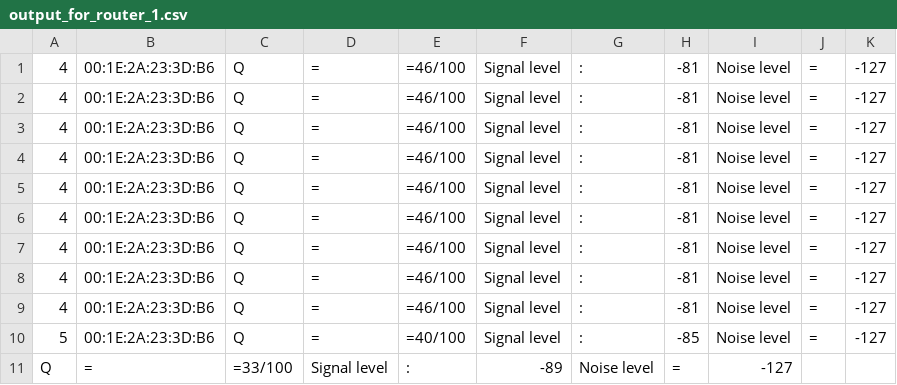
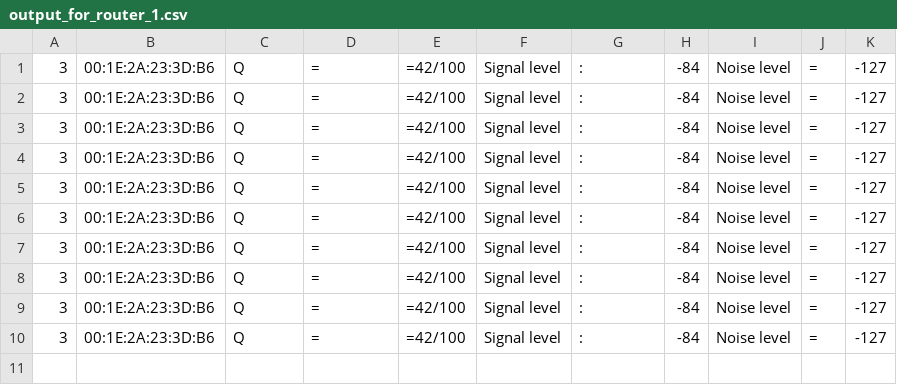
Before and after one commit to anansi/Asset_Tracking, a CSV file: output/output_for_router_1.csv, drawn as a sheet.

```diff
--- a/output/output_for_router_1.csv
+++ b/output/output_for_router_1.csv
@@ -1,11 +1,10 @@
-4,00:1E:2A:23:3D:B6,Q,=,=46/100,  Signal level,:,-81, Noise level,=,-127,
-4,00:1E:2A:23:3D:B6,Q,=,=46/100,  Signal level,:,-81, Noise level,=,-127,
-4,00:1E:2A:23:3D:B6,Q,=,=46/100,  Signal level,:,-81, Noise level,=,-127,
-4,00:1E:2A:23:3D:B6,Q,=,=46/100,  Signal level,:,-81, Noise level,=,-127,
-4,00:1E:2A:23:3D:B6,Q,=,=46/100,  Signal level,:,-81, Noise level,=,-127,
-4,00:1E:2A:23:3D:B6,Q,=,=46/100,  Signal level,:,-81, Noise level,=,-127,
-4,00:1E:2A:23:3D:B6,Q,=,=46/100,  Signal level,:,-81, Noise level,=,-127,
-4,00:1E:2A:23:3D:B6,Q,=,=46/100,  Signal level,:,-81, Noise level,=,-127,
-4,00:1E:2A:23:3D:B6,Q,=,=46/100,  Signal level,:,-81, Noise level,=,-127,
-5,00:1E:2A:23:3D:B6,Q,=,=40/100,  Signal level,:,-85, Noise level,=,-127,
-Q,=,=33/100,  Signal level,:,-89, Noise level,=,-127,
+3,00:1E:2A:23:3D:B6,Q,=,=42/100,  Signal level,:,-84, Noise level,=,-127,
+3,00:1E:2A:23:3D:B6,Q,=,=42/100,  Signal level,:,-84, Noise level,=,-127,
+3,00:1E:2A:23:3D:B6,Q,=,=42/100,  Signal level,:,-84, Noise level,=,-127,
+3,00:1E:2A:23:3D:B6,Q,=,=42/100,  Signal level,:,-84, Noise level,=,-127,
+3,00:1E:2A:23:3D:B6,Q,=,=42/100,  Signal level,:,-84, Noise level,=,-127,
+3,00:1E:2A:23:3D:B6,Q,=,=42/100,  Signal level,:,-84, Noise level,=,-127,
+3,00:1E:2A:23:3D:B6,Q,=,=42/100,  Signal level,:,-84, Noise level,=,-127,
+3,00:1E:2A:23:3D:B6,Q,=,=42/100,  Signal level,:,-84, Noise level,=,-127,
+3,00:1E:2A:23:3D:B6,Q,=,=42/100,  Signal level,:,-84, Noise level,=,-127,
+3,00:1E:2A:23:3D:B6,Q,=,=42/100,  Signal level,:,-84, Noise level,=,-127,
```
Also changed, not shown: output/output_for_router_0.csv, 43 other files.
